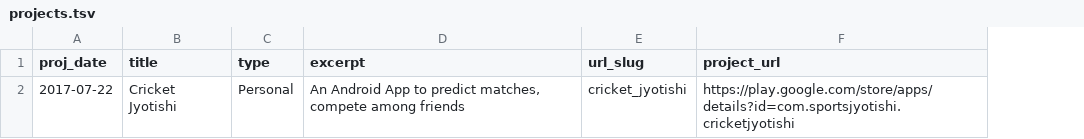
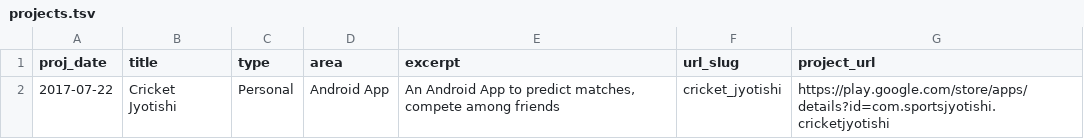
Before and after one commit to nilesh3091/nilesh3091.github.io, a TSV file: markdown_generator/projects.tsv, drawn as a sheet; the diff names each change by its address in the sheet, - before the commit and + after, or states it on an @@ line.

Commit message:
changes to how project is displayed

```diff
--- a/markdown_generator/projects.tsv
+++ b/markdown_generator/projects.tsv
+column D (area), row 2: Android App
```
Also changed, not shown: 3 other files.
